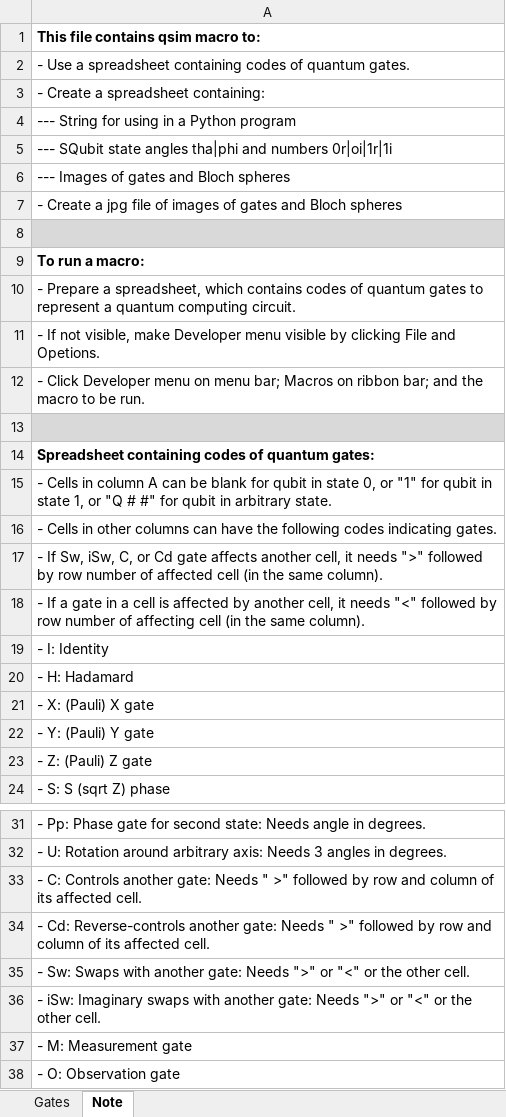
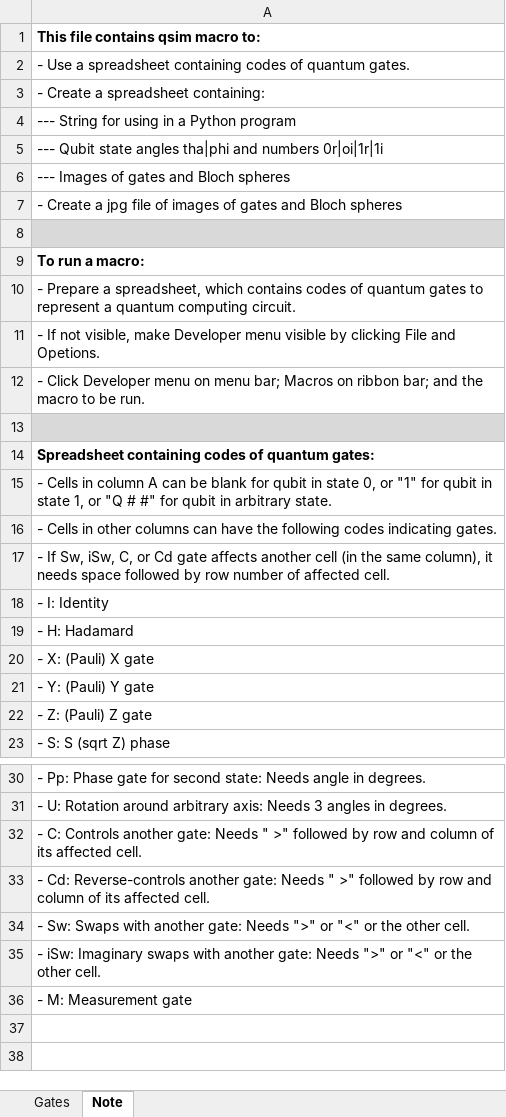
Before and after one commit to Lapyl/quos, an Excel workbook: build/lib/quos/quos.xlsm, sheet Note, drawn as a sheet; only a part is shown, gaps mark what is left out; values as stored, in another font and other column widths than the file's, no borders; the diff names each change by its address in the sheet, - before the commit and + after, or states it on an @@ line.

Commit message:
Enabled Toffoli gates
Enabled Toffoli gates

```diff
--- a/build/lib/quos/quos.xlsm (sheet Note)
+++ b/build/lib/quos/quos.xlsm (sheet Note)
-A5: --- SQubit state angles…
+A5: --- Qubit state angles…
-A17: …affects another cell, it needs ">" followed by row number of affected cell (in the same column).
+A17: …affects another cell (in the same column), it needs space followed by row number of affected cell.
-row 18: - If a gate in a cell is affected by another cell, it needs "<" followed by row number of affecting cell (in the same column).
-row 38: - O: Observation gate
```
Also changed, not shown: sheet Gates, quos/quos.xlsm, 47 other files.
